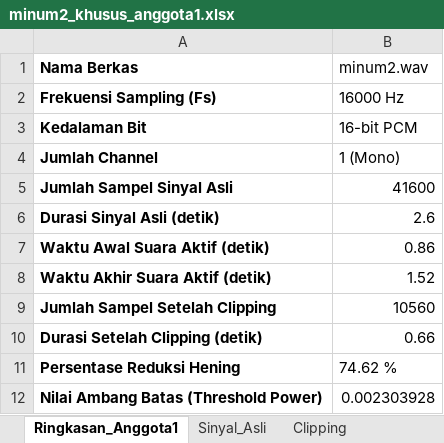
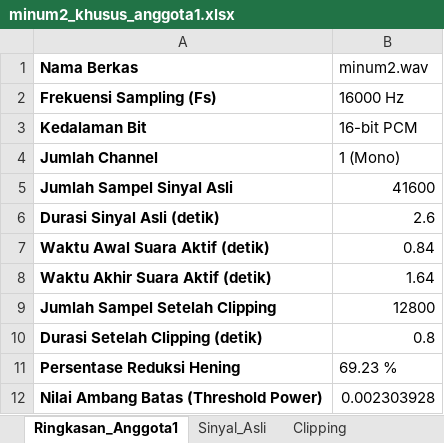
Before and after one commit to FransiscaNajwa/tugaspsc, an Excel workbook: hasil_anggota1/minum2/minum2_khusus_anggota1.xlsx, sheet Ringkasan_Anggota1, drawn as a sheet; values as stored, in another font and other column widths than the file's, no borders; the diff names each change by its address in the sheet, - before the commit and + after, or states it on an @@ line.

```diff
--- a/hasil_anggota1/minum2/minum2_khusus_anggota1.xlsx (sheet Ringkasan_Anggota1)
+++ b/hasil_anggota1/minum2/minum2_khusus_anggota1.xlsx (sheet Ringkasan_Anggota1)
-B7 (minum2.wav): 0.86
+B7 (minum2.wav): 0.84
-B8 (minum2.wav): 1.52
+B8 (minum2.wav): 1.64
-B9 (minum2.wav): 10560
+B9 (minum2.wav): 12800
-B10 (minum2.wav): 0.66
+B10 (minum2.wav): 0.8
-B11 (minum2.wav): 74.62 %
+B11 (minum2.wav): 69.23 %
```
Also changed, not shown: sheet Clipping, charts or pictures, hasil_anggota1/belajar1/belajar1_khusus_anggota1.xlsx, hasil_anggota1/belajar2/belajar2_khusus_anggota1.xlsx, 20 other files.
